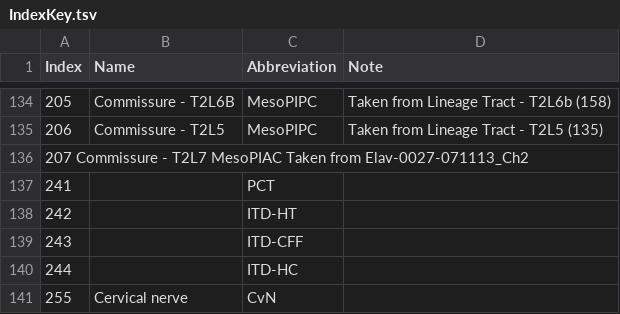
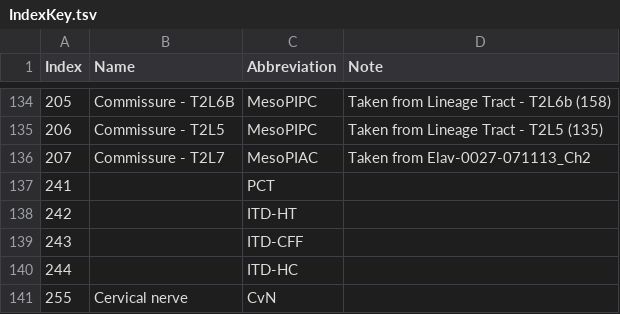
Before and after one commit to Robbie1977/DrosAdultTAGdomains, a TSV file: refData/IndexKey.tsv, drawn as a sheet; only a part is shown, gaps mark what is left out.

Commit message:
layout fix

```diff
--- a/refData/IndexKey.tsv
+++ b/refData/IndexKey.tsv
@@ -135,3 +135,3 @@ Index	Name	Abbreviation	Note
 206	Commissure - T2L5	MesoPIPC	Taken from Lineage Tract - T2L5 (135)
-207 Commissure - T2L7 MesoPIAC  Taken from Elav-0027-071113_Ch2
+207	Commissure - T2L7	MesoPIAC	Taken from Elav-0027-071113_Ch2
 241		PCT	
```
